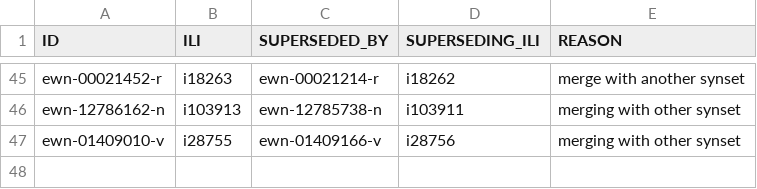
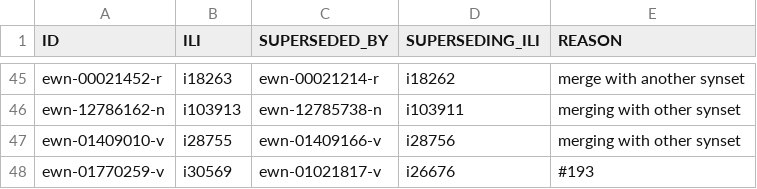
Before and after one commit to globalwordnet/english-wordnet, a CSV file: src/deprecations.csv, drawn as a sheet; only a part is shown, gaps mark what is left out.

```diff
--- a/src/deprecations.csv
+++ b/src/deprecations.csv
@@ -47 +47,2 @@
 "ewn-01409010-v","i28755","ewn-01409166-v","i28756","merging with other synset"
+"ewn-01770259-v","i30569","ewn-01021817-v","i26676","#193"
```
Also changed, not shown: 6 other files.
